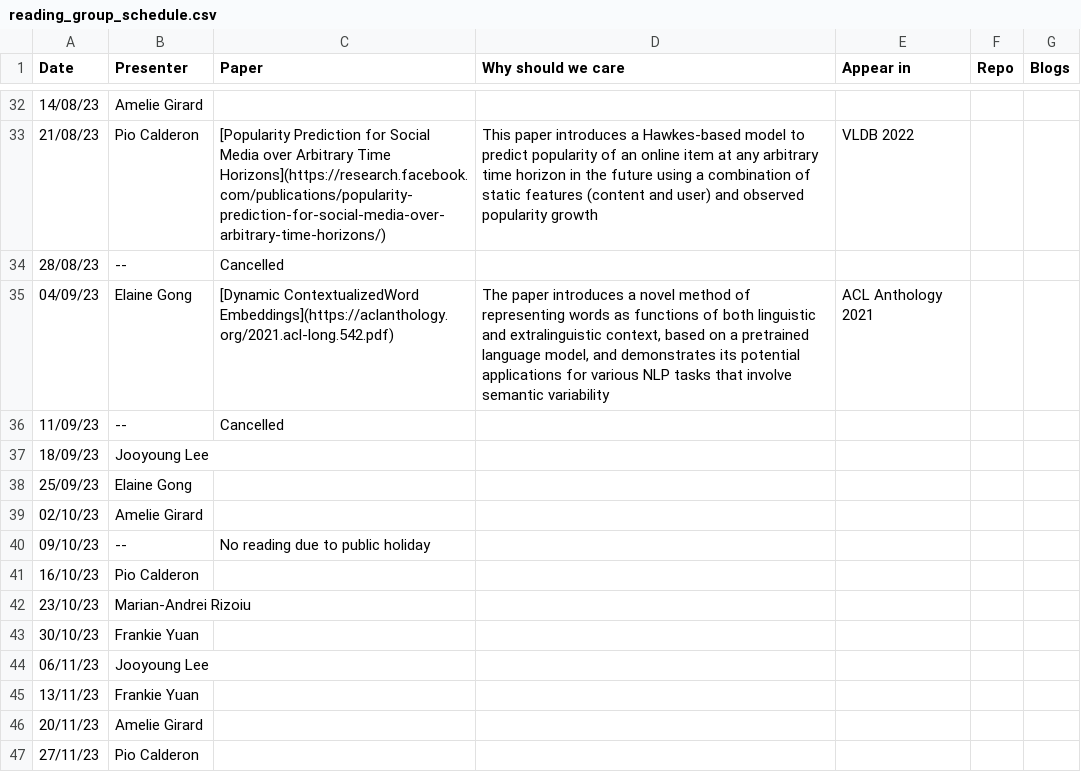
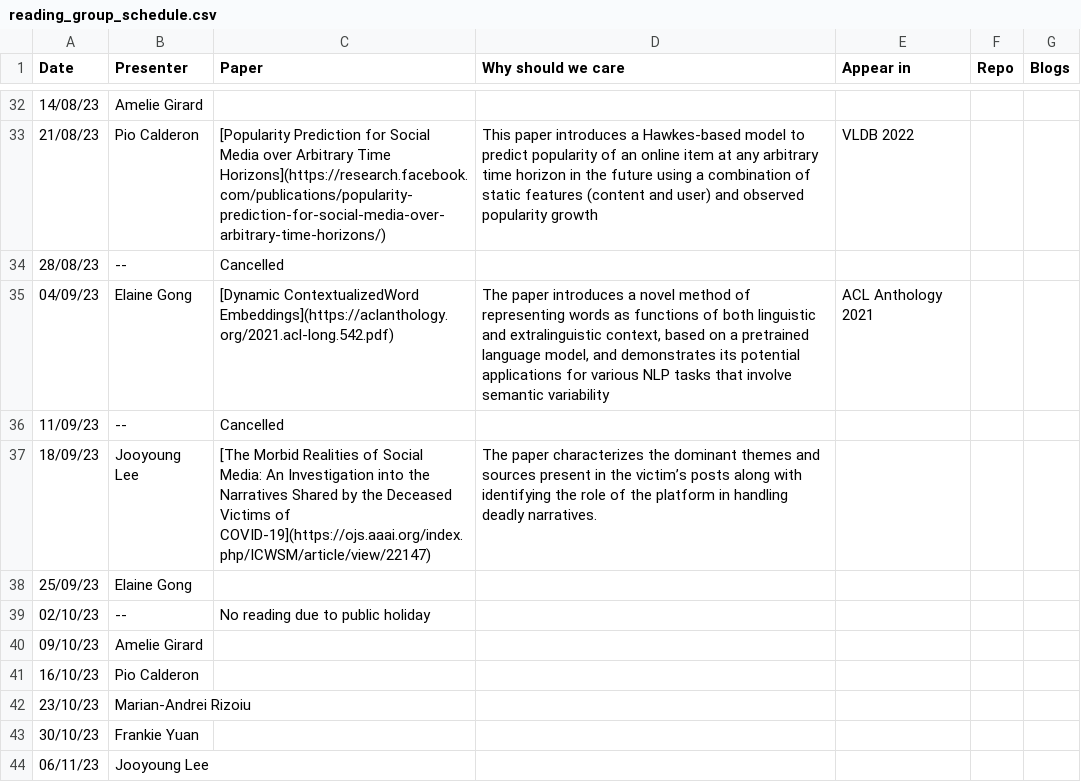
Before and after one commit to behavioral-ds/behavioral-ds.github.io, a CSV file: reading/reading_group_schedule.csv, drawn as a sheet; only a part is shown, gaps mark what is left out; the shorter side is filled out with more unchanged rows.

```diff
--- a/reading/reading_group_schedule.csv
+++ b/reading/reading_group_schedule.csv
@@ -36,6 +36,6 @@ Date,Presenter,Paper,Why should we care,Appear in,Repo,Blogs
 11/09/23,--,Cancelled,,,,
-18/09/23,Jooyoung Lee,,,,,
+18/09/23,Jooyoung Lee,[The Morbid Realities of Social Media: An Investigation into the Narratives Shared by the Deceased Victims of COVID-19](https://ojs.aaai.org/index.php/ICWSM/article/view/22147),"The paper characterizes the dominant themes and sources present in the victim’s posts along with identifying the role of the platform in handling deadly narratives.",,,
 25/09/23,Elaine Gong,,,,,
-02/10/23,Amelie Girard,,,,,
-09/10/23,--,No reading due to public holiday,,,,
+02/10/23,--, No reading due to public holiday,,,,
+09/10/23,Amelie Girard,,,,,
 16/10/23,Pio Calderon,,,,,
```
Also changed, not shown: 2 other files.
